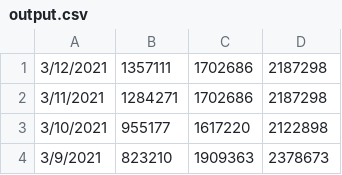
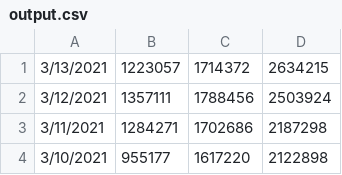
Before and after one commit to hunj/tsa-passenger-throughput, a CSV file: output.csv, drawn as a sheet; only a part is shown; the shorter side is filled out with more unchanged rows.

Commit message:
:octocat: Update data 03/14/2021

```diff
--- a/output.csv
+++ b/output.csv
@@ -1,2 +1,3 @@
-3/12/2021,1357111,1702686,2187298
+3/13/2021,1223057,1714372,2634215
+3/12/2021,1357111,1788456,2503924
 3/11/2021,1284271,1702686,2187298
```
